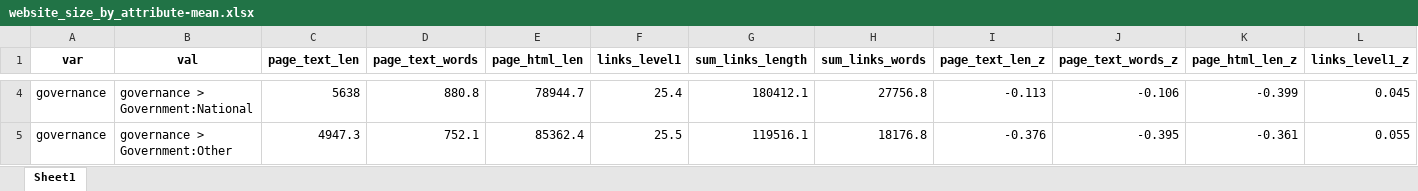
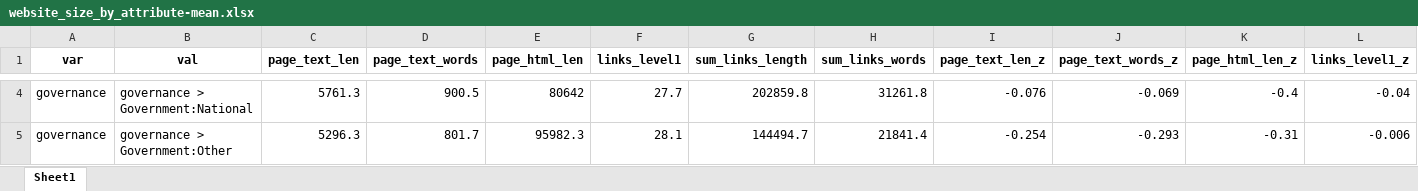
Before and after one commit to Birkbeck/museums-in-the-pandemic, an Excel workbook: data/analysis/website_sizes/website_size_by_attribute-mean.xlsx, sheet Sheet1, drawn as a sheet; only a part is shown, gaps mark what is left out; values as stored, in another font and other column widths than the file's, no borders; the diff covers the shown part only; the diff names each change by its address in the sheet, - before the commit and + after, or states it on an @@ line.

```diff
--- a/data/analysis/website_sizes/website_size_by_attribute-mean.xlsx (sheet Sheet1)
+++ b/data/analysis/website_sizes/website_size_by_attribute-mean.xlsx (sheet Sheet1)
-C4 (page_text_len): 5638
+C4 (page_text_len): 5761.3
-D4 (page_text_words): 880.8
+D4 (page_text_words): 900.5
-E4 (page_html_len): 78944.7
+E4 (page_html_len): 80642
-F4 (links_level1): 25.4
+F4 (links_level1): 27.7
-G4 (sum_links_length): 180412.1
+G4 (sum_links_length): 202859.8
-H4 (sum_links_words): 27756.8
+H4 (sum_links_words): 31261.8
-I4 (page_text_len_z): -0.113
+I4 (page_text_len_z): -0.076
-J4 (page_text_words_z): -0.106
+J4 (page_text_words_z): -0.069
-K4 (page_html_len_z): -0.399
+K4 (page_html_len_z): -0.4
-L4 (links_level1_z): 0.045
+L4 (links_level1_z): -0.04
-C5 (page_text_len): 4947.3
+C5 (page_text_len): 5296.3
-D5 (page_text_words): 752.1
+D5 (page_text_words): 801.7
-E5 (page_html_len): 85362.4
+E5 (page_html_len): 95982.3
-F5 (links_level1): 25.5
+F5 (links_level1): 28.1
-G5 (sum_links_length): 119516.1
+G5 (sum_links_length): 144494.7
-H5 (sum_links_words): 18176.8
+H5 (sum_links_words): 21841.4
-I5 (page_text_len_z): -0.376
+I5 (page_text_len_z): -0.254
-J5 (page_text_words_z): -0.395
+J5 (page_text_words_z): -0.293
-K5 (page_html_len_z): -0.361
+K5 (page_html_len_z): -0.31
-L5 (links_level1_z): 0.055
+L5 (links_level1_z): -0.006
```
Also changed, not shown: 674 edited cells elsewhere in this sheet, data/analysis/website_sizes/website_size_by_attribute-std.xlsx, data/analysis/website_sizes/website_size_by_museum-mean.xlsx, 42 other files.
